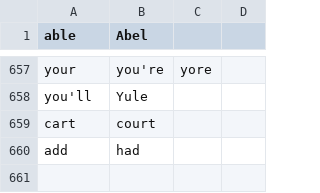
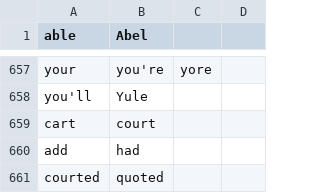
Before and after one commit to SandeepJoel/knausj_talon, a CSV file: code/homophones.csv, drawn as a sheet; only a part is shown, gaps mark what is left out; the diff names each change by its address in the sheet, - before the commit and + after, or states it on an @@ line.

```diff
--- a/code/homophones.csv
+++ b/code/homophones.csv
+row 661: courted | quoted
```
Also changed, not shown: 1 other file.
